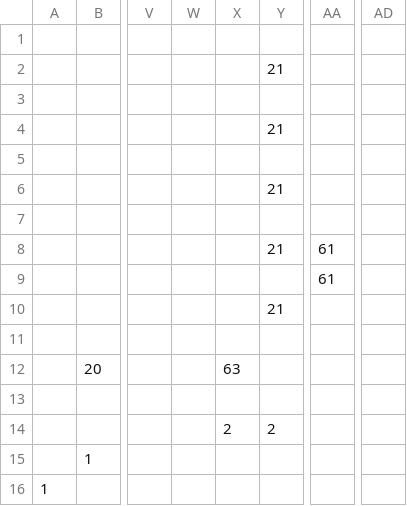
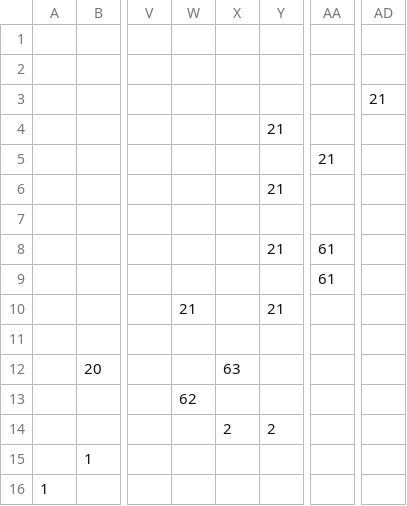
Before and after one commit to anhminh2110/cs102, a CSV file: data/levels/3.csv, drawn as a sheet; only a part is shown, gaps mark what is left out; the diff names each change by its address in the sheet, - before the commit and + after, or states it on an @@ line.

```diff
--- a/data/levels/3.csv
+++ b/data/levels/3.csv
-Y2: 21
+Y2: (empty)
-AD3: (empty)
+AD3: 21
-AA5: (empty)
+AA5: 21
-W10: (empty)
+W10: 21
-W13: (empty)
+W13: 62
```
Also changed, not shown: 1 other file.
